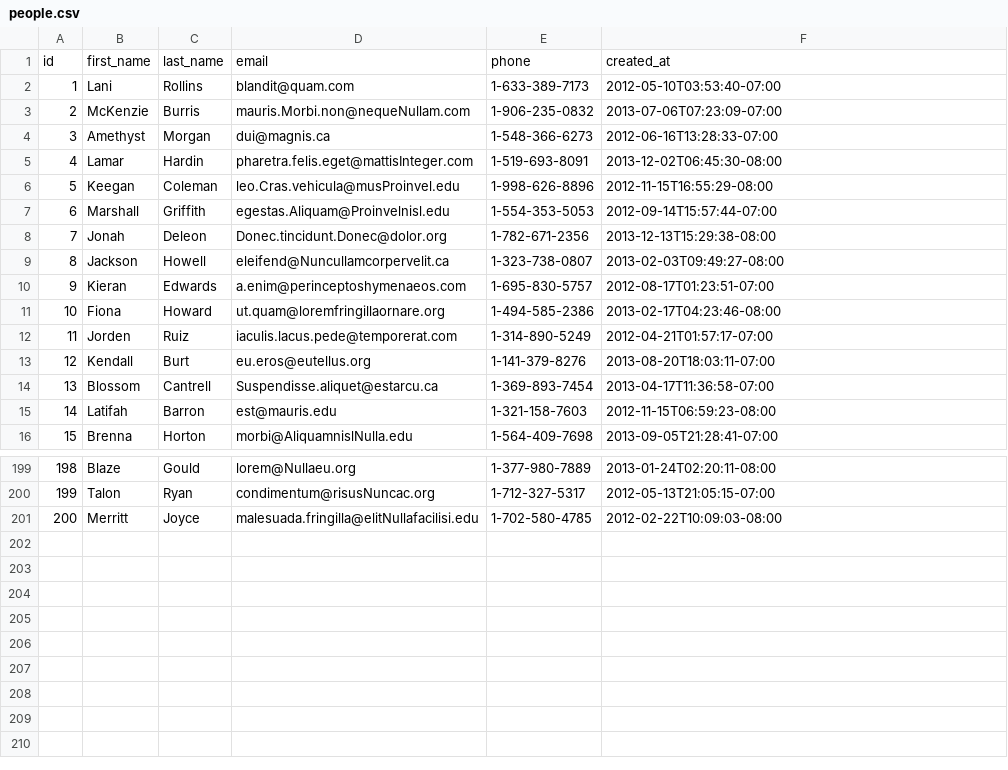
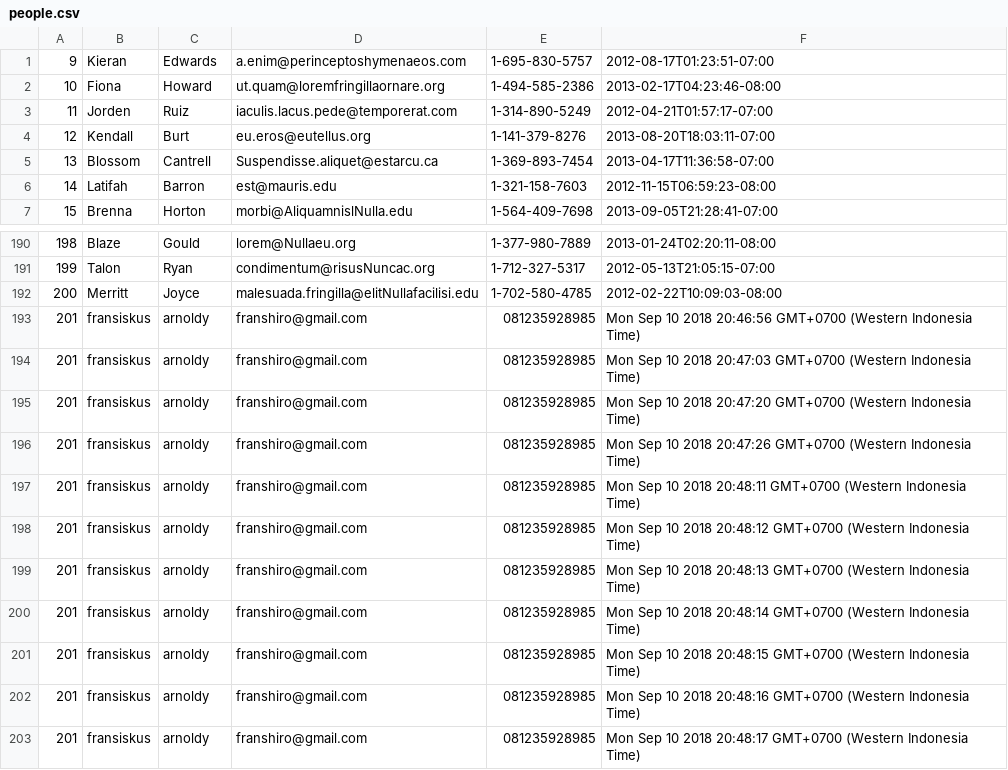
Before and after one commit to wonder-fox-2018/parsing-data-1, a CSV file: people.csv, drawn as a sheet; only a part is shown, gaps mark what is left out; removed rows and columns are numbered as before the commit, all else as after; the diff names each change by its address in the sheet, - before the commit and + after, or states it on an @@ line.

```diff
--- a/people.csv
+++ b/people.csv
-row 1: id | first_name | last_name | email | phone | created_at
-row 2: 1 | Lani | Rollins | blandit@quam.com | 1-633-389-7173 | 2012-05-10T03:53:40-07:00
-row 3: 2 | McKenzie | Burris | mauris.Morbi.non@nequeNullam.com | 1-906-235-0832 | 2013-07-06T07:23:09-07:00
-row 4: 3 | Amethyst | Morgan | dui@magnis.ca | 1-548-366-6273 | 2012-06-16T13:28:33-07:00
-row 5: 4 | Lamar | Hardin | pharetra.felis.eget@mattisInteger.com | 1-519-693-8091 | 2013-12-02T06:45:30-08:00
-row 6: 5 | Keegan | Coleman | leo.Cras.vehicula@musProinvel.edu | 1-998-626-8896 | 2012-11-15T16:55:29-08:00
-row 7: 6 | Marshall | Griffith | egestas.Aliquam@Proinvelnisl.edu | 1-554-353-5053 | 2012-09-14T15:57:44-07:00
-row 8: 7 | Jonah | Deleon | Donec.tincidunt.Donec@dolor.org | 1-782-671-2356 | 2013-12-13T15:29:38-08:00
-row 9: 8 | Jackson | Howell | eleifend@Nuncullamcorpervelit.ca | 1-323-738-0807 | 2013-02-03T09:49:27-08:00
+row 193: 201 | fransiskus | arnoldy | franshiro@gmail.com | 081235928985 | Mon Sep 10 2018 20:46:56 GMT+0700 (Western Indonesia Time)
+row 194: 201 | fransiskus | arnoldy | franshiro@gmail.com | 081235928985 | Mon Sep 10 2018 20:47:03 GMT+0700 (Western Indonesia Time)
+row 195: 201 | fransiskus | arnoldy | franshiro@gmail.com | 081235928985 | Mon Sep 10 2018 20:47:20 GMT+0700 (Western Indonesia Time)
+row 196: 201 | fransiskus | arnoldy | franshiro@gmail.com | 081235928985 | Mon Sep 10 2018 20:47:26 GMT+0700 (Western Indonesia Time)
+row 197: 201 | fransiskus | arnoldy | franshiro@gmail.com | 081235928985 | Mon Sep 10 2018 20:48:11 GMT+0700 (Western Indonesia Time)
+row 198: 201 | fransiskus | arnoldy | franshiro@gmail.com | 081235928985 | Mon Sep 10 2018 20:48:12 GMT+0700 (Western Indonesia Time)
+row 199: 201 | fransiskus | arnoldy | franshiro@gmail.com | 081235928985 | Mon Sep 10 2018 20:48:13 GMT+0700 (Western Indonesia Time)
+row 200: 201 | fransiskus | arnoldy | franshiro@gmail.com | 081235928985 | Mon Sep 10 2018 20:48:14 GMT+0700 (Western Indonesia Time)
+row 201: 201 | fransiskus | arnoldy | franshiro@gmail.com | 081235928985 | Mon Sep 10 2018 20:48:15 GMT+0700 (Western Indonesia Time)
+row 202: 201 | fransiskus | arnoldy | franshiro@gmail.com | 081235928985 | Mon Sep 10 2018 20:48:16 GMT+0700 (Western Indonesia Time)
+row 203: 201 | fransiskus | arnoldy | franshiro@gmail.com | 081235928985 | Mon Sep 10 2018 20:48:17 GMT+0700 (Western Indonesia Time)
```
Also changed, not shown: 2 other files.
